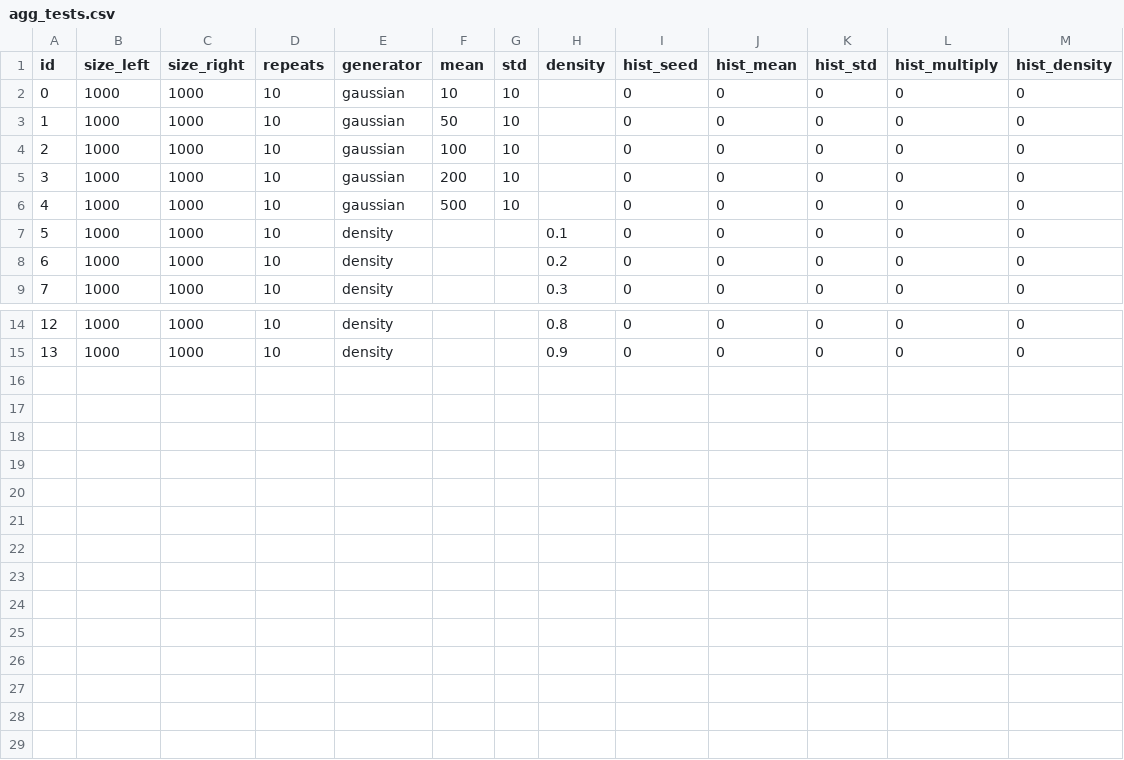
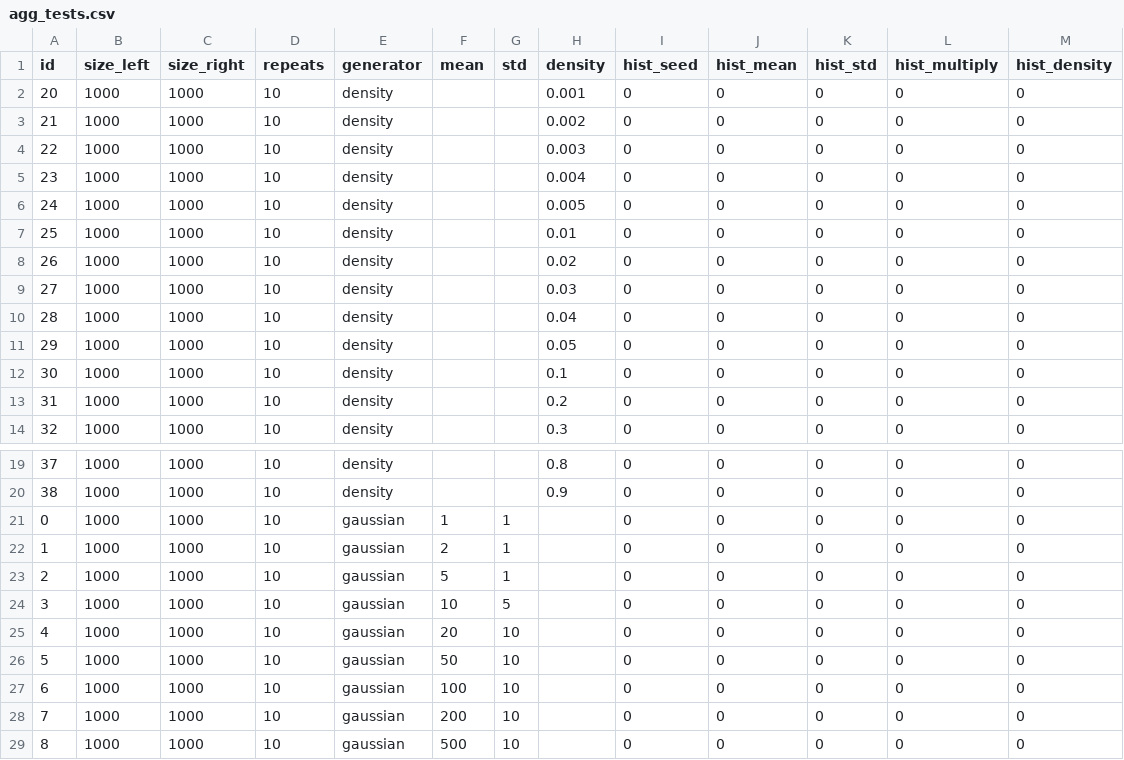
Before and after one commit to habedi77/maximum-matching, a CSV file: agg_tests.csv, drawn as a sheet; only a part is shown, gaps mark what is left out; the diff names each change by its address in the sheet, - before the commit and + after, or states it on an @@ line.

Commit message:
new tests

```diff
--- a/agg_tests.csv
+++ b/agg_tests.csv
@@ column A (id) renumbered between rows 2 and 20 @@
-E2:E6 (generator): gaussian
+E2:E6 (generator): density
-F2 (mean): 10
+F2 (mean): (empty)
-G2:G6 (std): 10
+G2:G6 (std): (empty)
-H2 (density): (empty)
+H2 (density): 0.001
-F3 (mean): 50
+F3 (mean): (empty)
-H3 (density): (empty)
+H3 (density): 0.002
-F4 (mean): 100
+F4 (mean): (empty)
-H4 (density): (empty)
+H4 (density): 0.003
-F5 (mean): 200
+F5 (mean): (empty)
-H5 (density): (empty)
+H5 (density): 0.004
-F6 (mean): 500
+F6 (mean): (empty)
-H6 (density): (empty)
+H6 (density): 0.005
+row 7: 25 | 1000 | 1000 | 10 | density |  |  | 0.01 | 0 | 0 | 0 | 0 | 0
+row 8: 26 | 1000 | 1000 | 10 | density |  |  | 0.02 | 0 | 0 | 0 | 0 | 0
+row 9: 27 | 1000 | 1000 | 10 | density |  |  | 0.03 | 0 | 0 | 0 | 0 | 0
+row 10: 28 | 1000 | 1000 | 10 | density |  |  | 0.04 | 0 | 0 | 0 | 0 | 0
+row 11: 29 | 1000 | 1000 | 10 | density |  |  | 0.05 | 0 | 0 | 0 | 0 | 0
+row 21: 0 | 1000 | 1000 | 10 | gaussian | 1 | 1 |  | 0 | 0 | 0 | 0 | 0
+row 22: 1 | 1000 | 1000 | 10 | gaussian | 2 | 1 |  | 0 | 0 | 0 | 0 | 0
+row 23: 2 | 1000 | 1000 | 10 | gaussian | 5 | 1 |  | 0 | 0 | 0 | 0 | 0
+row 24: 3 | 1000 | 1000 | 10 | gaussian | 10 | 5 |  | 0 | 0 | 0 | 0 | 0
+row 25: 4 | 1000 | 1000 | 10 | gaussian | 20 | 10 |  | 0 | 0 | 0 | 0 | 0
+row 26: 5 | 1000 | 1000 | 10 | gaussian | 50 | 10 |  | 0 | 0 | 0 | 0 | 0
+row 27: 6 | 1000 | 1000 | 10 | gaussian | 100 | 10 |  | 0 | 0 | 0 | 0 | 0
+row 28: 7 | 1000 | 1000 | 10 | gaussian | 200 | 10 |  | 0 | 0 | 0 | 0 | 0
+row 29: 8 | 1000 | 1000 | 10 | gaussian | 500 | 10 |  | 0 | 0 | 0 | 0 | 0
```
